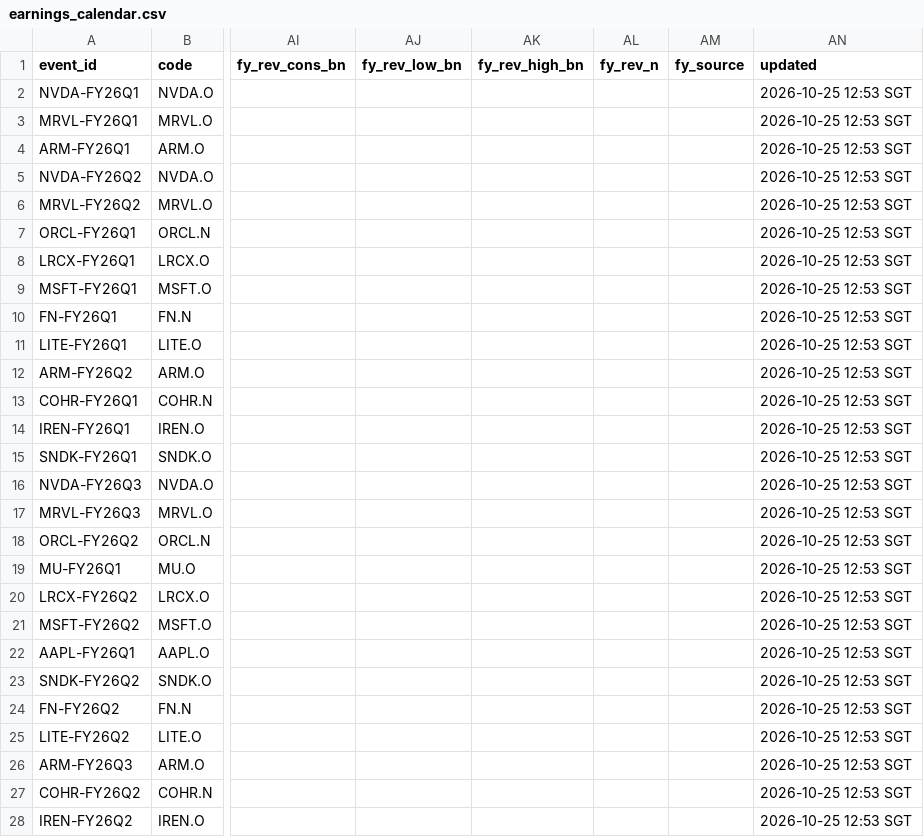
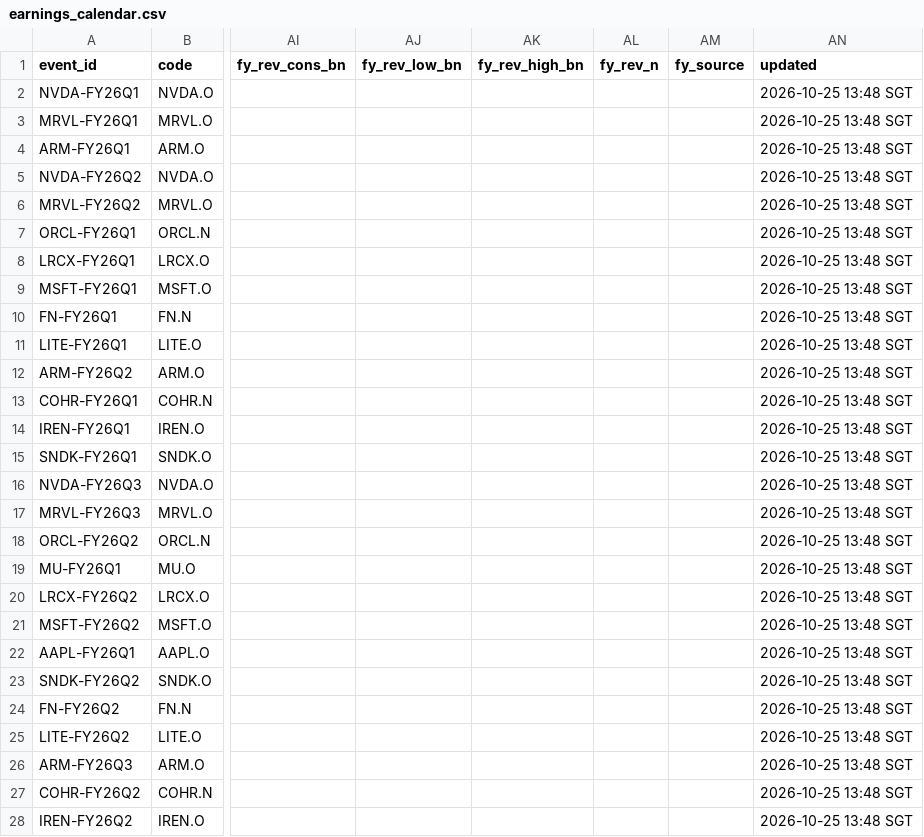
Before and after one commit to EricLiu76/market-dashboard, a CSV file: data/earnings_calendar.csv, drawn as a sheet; only a part is shown, gaps mark what is left out; the diff covers the shown part only; the diff names each change by its address in the sheet, - before the commit and + after, or states it on an @@ line.

Commit message:
Refresh dashboard data, 25 Oct 2026 13:49 SGT

```diff
--- a/data/earnings_calendar.csv
+++ b/data/earnings_calendar.csv
-AN2:AN28 (updated): 2026-10-25 12:53 SGT
+AN2:AN28 (updated): 2026-10-25 13:48 SGT
```
Also changed, not shown: 108 edited cells elsewhere in this file.
